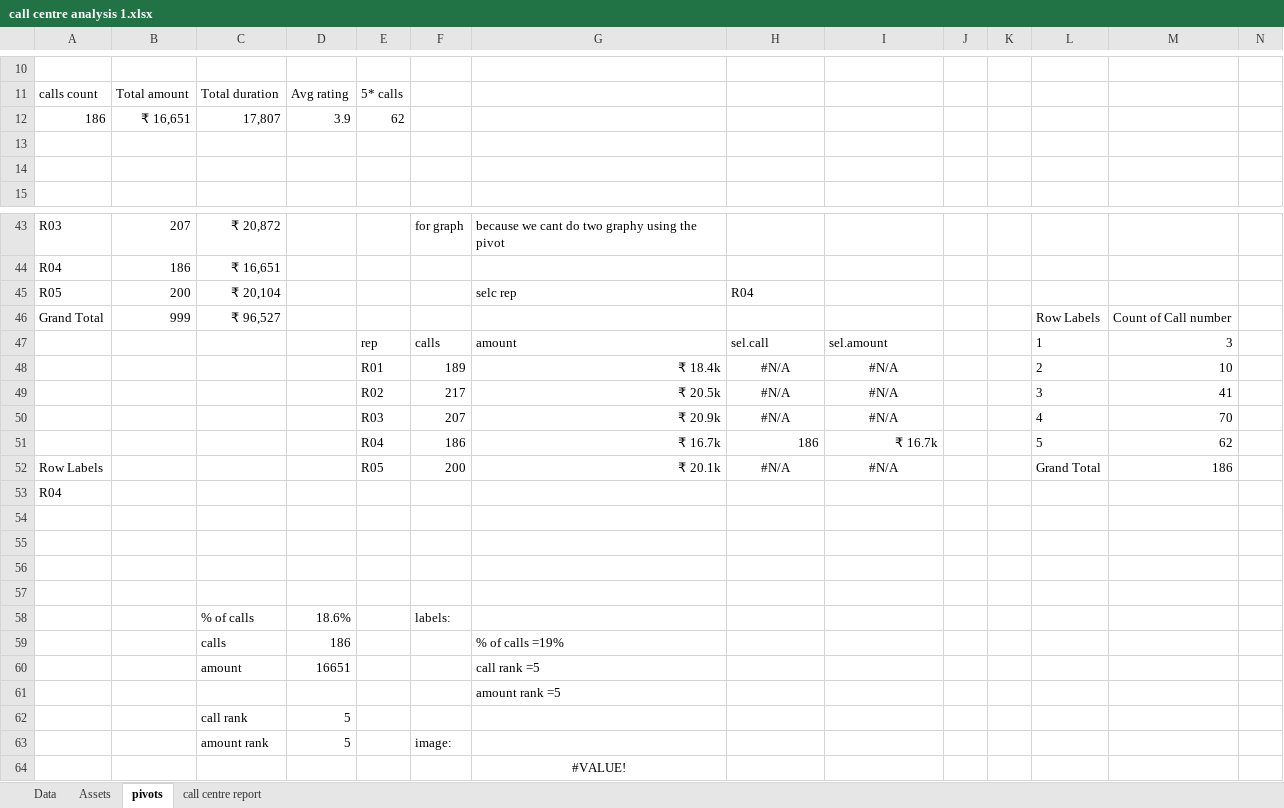
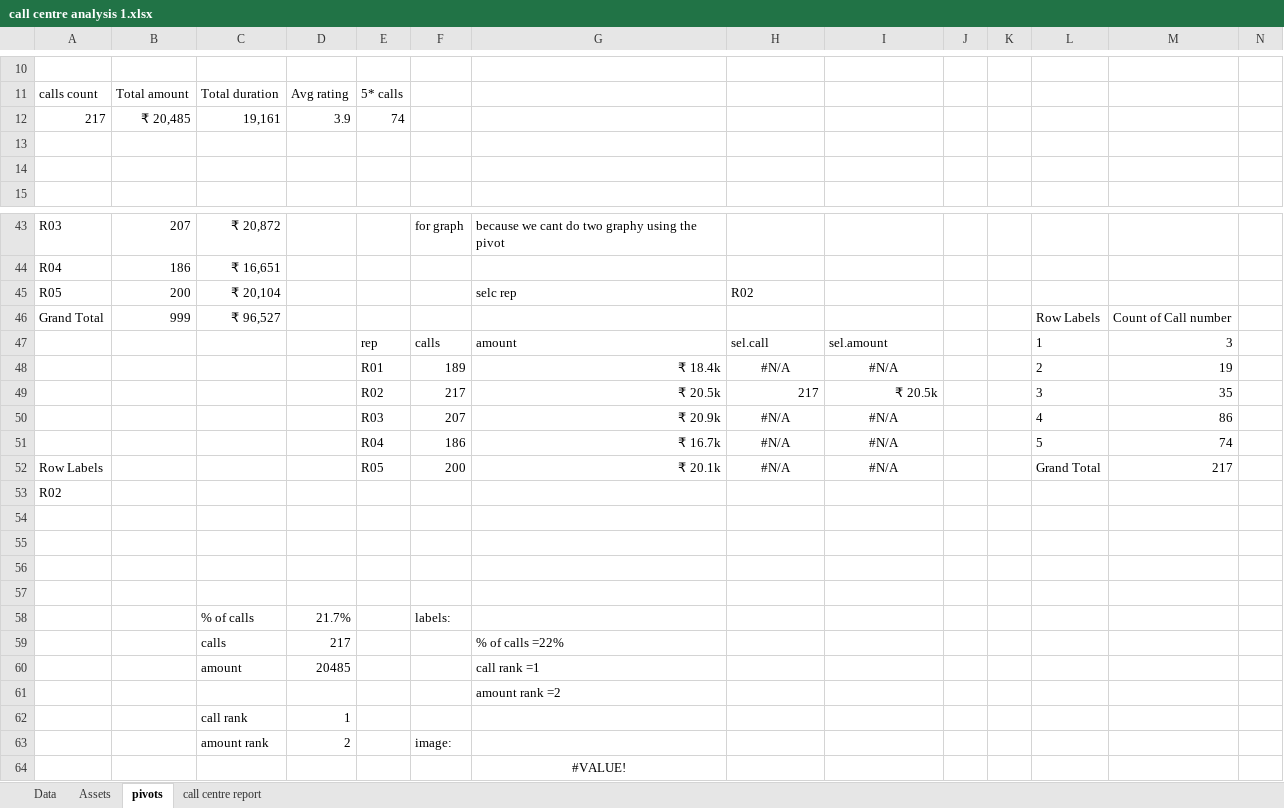
Before and after one commit to Hasan-analyst/Data-Analytics, an Excel workbook: EXCEL DA/call centre analysis/call centre analysis 1.xlsx, sheet pivots, drawn as a sheet; only a part is shown, gaps mark what is left out; values as stored, in another font and other column widths than the file's, no borders; removed rows and columns are numbered as before the commit, all else as after; rows hold the shown columns only; the diff covers the shown part only; the diff names each change by its address in the sheet, - before the commit and + after, or states it on an @@ line.

```diff
--- a/EXCEL DA/call centre analysis/call centre analysis 1.xlsx (sheet pivots)
+++ b/EXCEL DA/call centre analysis/call centre analysis 1.xlsx (sheet pivots)
-row 12: 186 | ₹ 16,651 | 17,807 | 3.9 | 62
+row 12: 217 | ₹ 20,485 | 19,161 | 3.9 | 74
-H45: R04
+H45: R02
-M48: 10
+M48: 19
-H49: #N/A
+H49: 217
-H49:I49 alignment: center
+H49:I49 alignment: right
-I49: #N/A
+I49: ₹ 20.5k
-M49: 41
+M49: 35
-M50: 70
+M50: 86
-H51: 186
+H51: #N/A
-H51:I51 alignment: right
+H51:I51 alignment: center
-I51: ₹ 16.7k
+I51: #N/A
-M51: 62
+M51: 74
-M52: 186
+M52: 217
-A53: R04
+A53: R02
-D58: 18.6%
+D58: 21.7%
-D59: 186
+D59: 217
-G59: % of calls =19%
+G59: % of calls =22%
-D60: 16651
+D60: 20485
-G60: call rank =5
+G60: call rank =1
-G61: amount rank =5
+G61: amount rank =2
-D62: 5
+D62: 1
-D63: 5
+D63: 2
```
Also changed, not shown: 2 added rows, 2 removed rows and 27 edited cells elsewhere in this sheet, sheet call centre report, charts or pictures, 27 other files.
